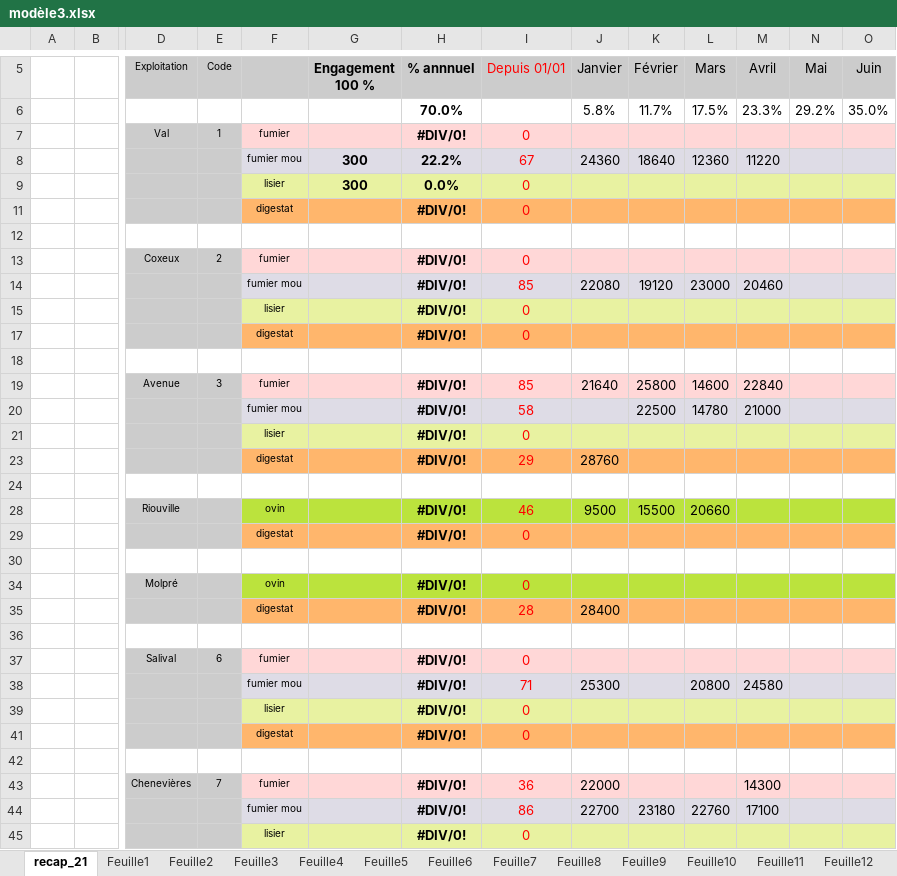
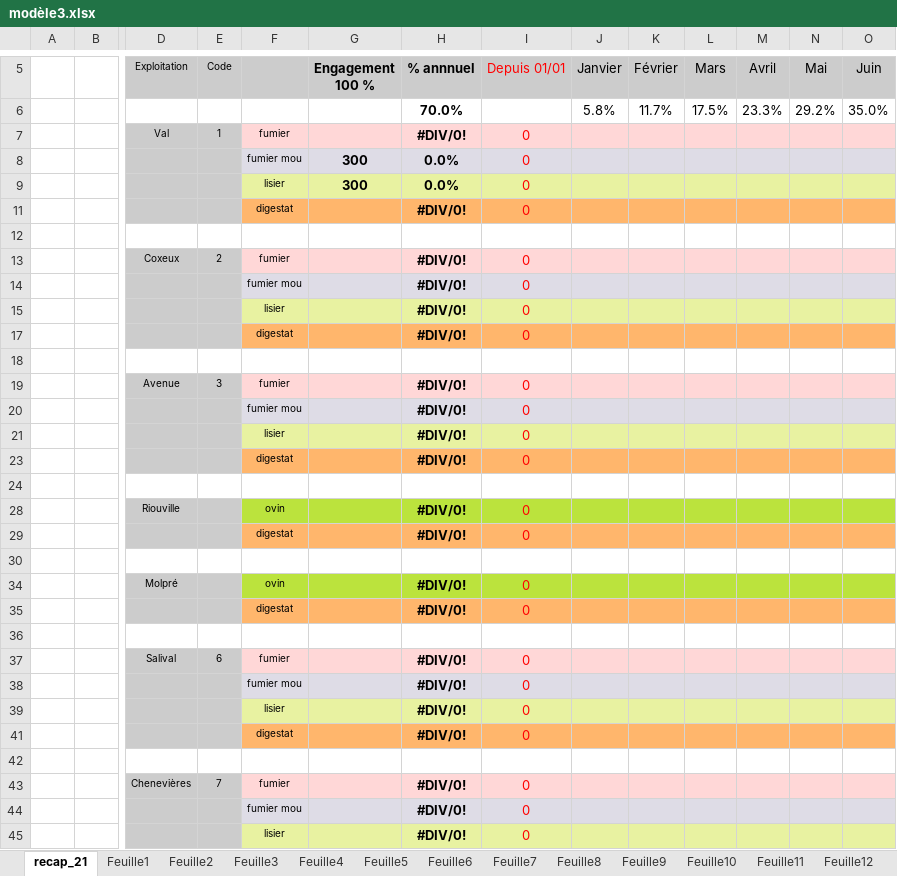
Before and after one commit to lamarch/conv-tableau-metha, an Excel workbook: donnees/modèle3.xlsx, sheet recap_21, drawn as a sheet; only a part is shown, gaps mark what is left out; values as stored, in another font and other column widths than the file's, no borders; removed rows and columns are numbered as before the commit, all else as after; rows hold the shown columns only; the diff covers the shown part only; the diff names each change by its address in the sheet, - before the commit and + after, or states it on an @@ line.

```diff
--- a/donnees/modèle3.xlsx (sheet recap_21)
+++ b/donnees/modèle3.xlsx (sheet recap_21)
-row 8:  |  |  |  | fumier mou | 300 | 22.2% | 67 | 24360 | 18640 | 12360 | 11220
+row 8:  |  |  |  | fumier mou | 300 | 0.0% | 0
-row 14:  |  |  |  | fumier mou |  | #DIV/0! | 85 | 22080 | 19120 | 23000 | 20460
+row 14:  |  |  |  | fumier mou |  | #DIV/0! | 0
-row 19:  |  | Avenue | 3 | fumier |  | #DIV/0! | 85 | 21640 | 25800 | 14600 | 22840
-row 20:  |  |  |  | fumier mou |  | #DIV/0! | 58 |  | 22500 | 14780 | 21000
+row 19:  |  | Avenue | 3 | fumier |  | #DIV/0! | 0
+row 20:  |  |  |  | fumier mou |  | #DIV/0! | 0
-I23 (Depuis 01/01): 29
+I23 (Depuis 01/01): 0
-J23 (Janvier): 28760
+J23 (Janvier): (empty)
-row 28:  |  | Riouville |  | ovin |  | #DIV/0! | 46 | 9500 | 15500 | 20660
+row 28:  |  | Riouville |  | ovin |  | #DIV/0! | 0
-I35 (Depuis 01/01): 28
+I35 (Depuis 01/01): 0
-J35 (Janvier): 28400
+J35 (Janvier): (empty)
-row 38:  |  |  |  | fumier mou |  | #DIV/0! | 71 | 25300 |  | 20800 | 24580
+row 38:  |  |  |  | fumier mou |  | #DIV/0! | 0
-I43 (Depuis 01/01): 36
+I43 (Depuis 01/01): 0
-J43 (Janvier): 22000
+J43 (Janvier): (empty)
-M43 (Avril): 14300
+M43 (Avril): (empty)
-row 44:  |  |  |  | fumier mou |  | #DIV/0! | 86 | 22700 | 23180 | 22760 | 17100
+row 44:  |  |  |  | fumier mou |  | #DIV/0! | 0
```
Also changed, not shown: 25 added rows, 25 removed rows, 43 edited cells and cell formats elsewhere in this sheet, formulas that keep their value, donnees/final.xlsx, 10 other files.
